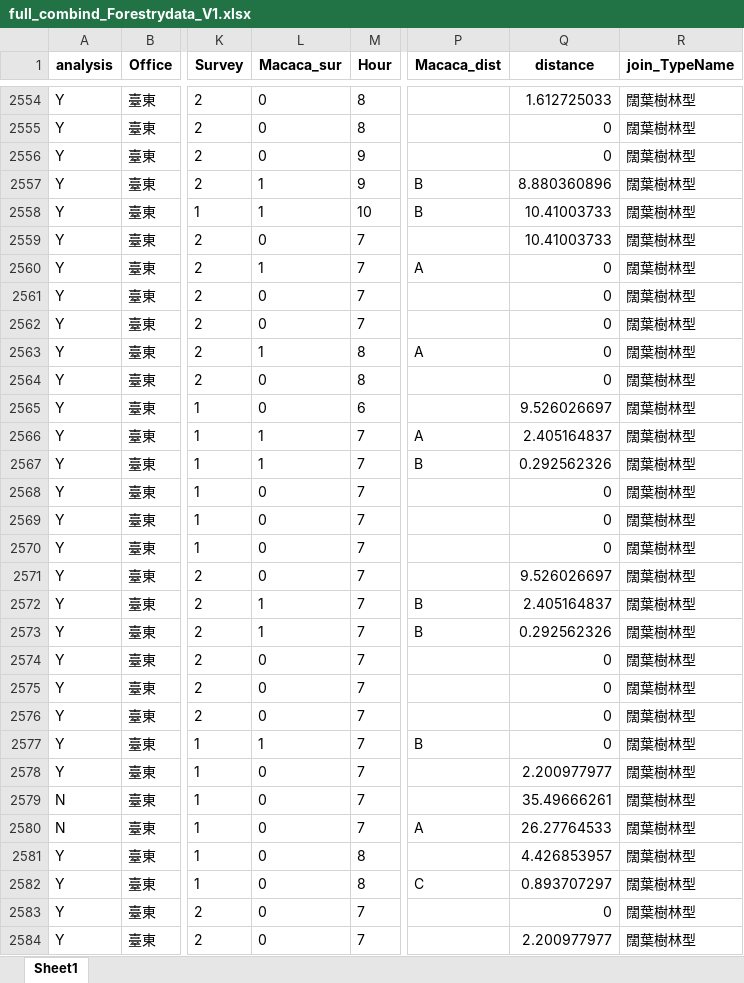
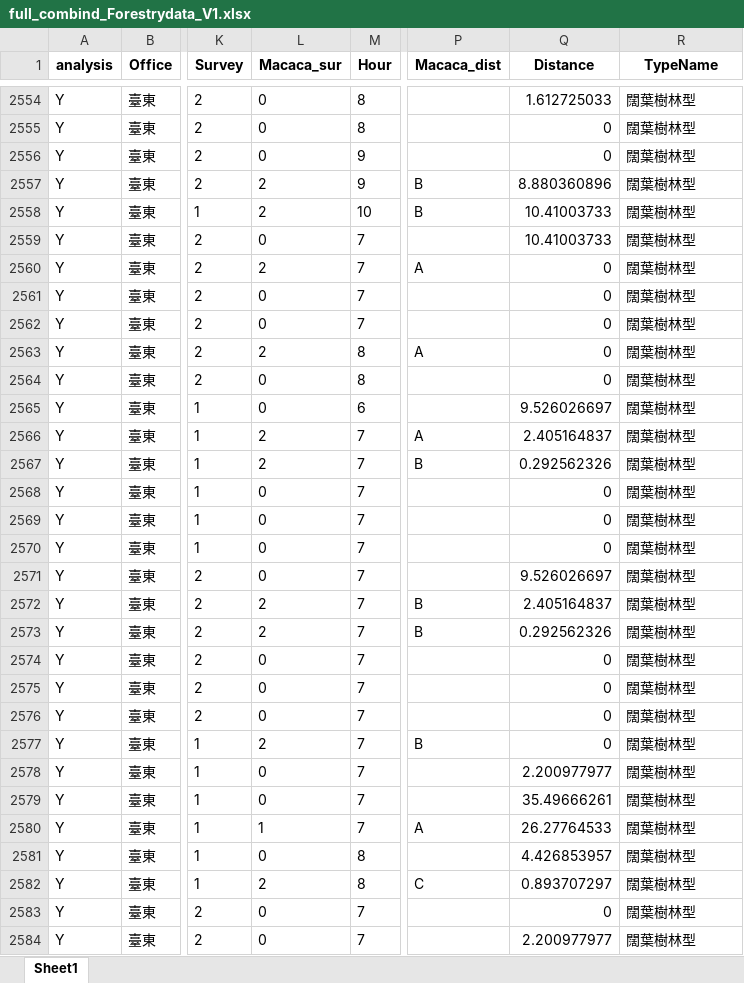
Before and after one commit to wetinhsu/Macaca-population-trend, an Excel workbook: data/clean/full_combind_Forestrydata_V1.xlsx, sheet Sheet1, drawn as a sheet; only a part is shown, gaps mark what is left out; values as stored, in another font and other column widths than the file's, no borders; the diff covers the shown part only; the diff names each change by its address in the sheet, - before the commit and + after, or states it on an @@ line.

```diff
--- a/data/clean/full_combind_Forestrydata_V1.xlsx (sheet Sheet1)
+++ b/data/clean/full_combind_Forestrydata_V1.xlsx (sheet Sheet1)
-Q1: distance
+Q1: Distance
-R1: join_TypeName
+R1: TypeName
-L2557:L2558 (Macaca_sur): 1
+L2557:L2558 (Macaca_sur): 2
-L2560 (Macaca_sur): 1
+L2560 (Macaca_sur): 2
-L2563 (Macaca_sur): 1
+L2563 (Macaca_sur): 2
-L2566:L2567 (Macaca_sur): 1
+L2566:L2567 (Macaca_sur): 2
-L2572:L2573 (Macaca_sur): 1
+L2572:L2573 (Macaca_sur): 2
-L2577 (Macaca_sur): 1
+L2577 (Macaca_sur): 2
-A2579:A2580 (analysis): N
+A2579:A2580 (analysis): Y
-L2580 (Macaca_sur): 0
+L2580 (Macaca_sur): 1
-L2582 (Macaca_sur): 0
+L2582 (Macaca_sur): 2
```
Also changed, not shown: 439 edited cells elsewhere in this sheet, 7 other files.
